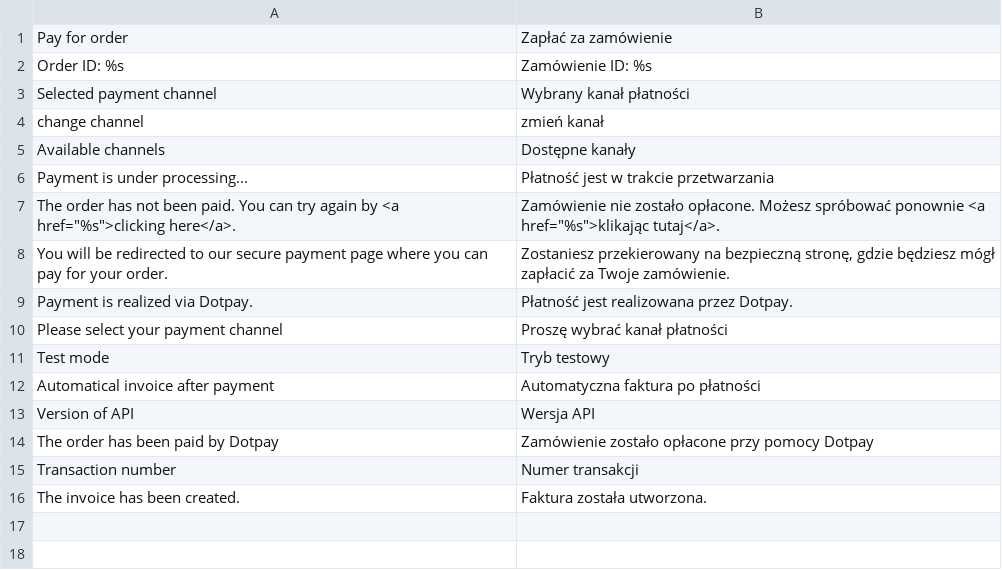
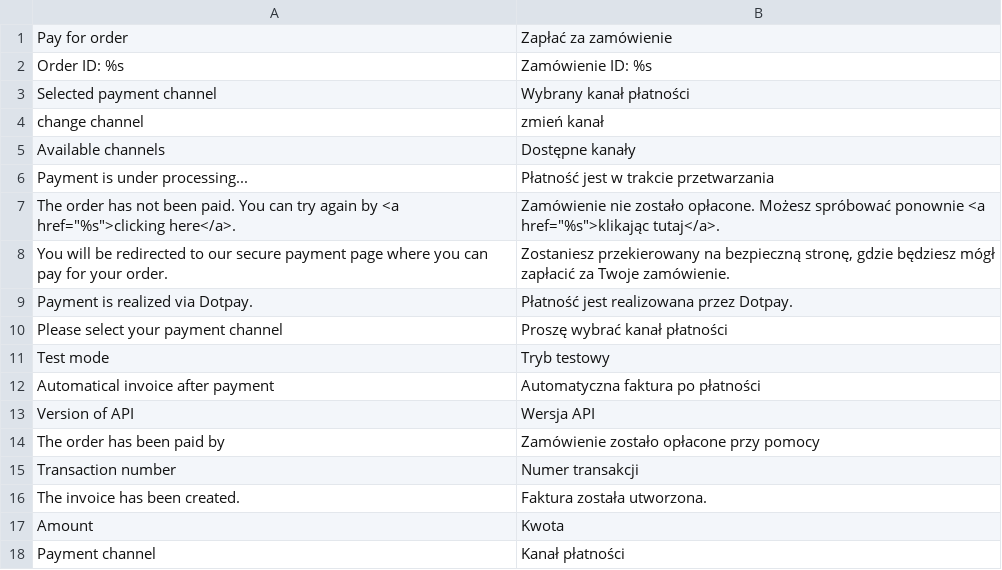
Before and after one commit to wizjostudio/Magento-1.x-1, a CSV file: app/locale/pl_PL/Dotpay_Dotpay.csv, drawn as a sheet.

```diff
--- a/app/locale/pl_PL/Dotpay_Dotpay.csv
+++ b/app/locale/pl_PL/Dotpay_Dotpay.csv
@@ -13,4 +13,6 @@
 "Version of API","Wersja API"
-"The order has been paid by Dotpay","Zamówienie zostało opłacone przy pomocy Dotpay"
+"The order has been paid by","Zamówienie zostało opłacone przy pomocy"
 "Transaction number","Numer transakcji"
 "The invoice has been created.","Faktura została utworzona."
+"Amount","Kwota"
+"Payment channel","Kanał płatności"
```
Also changed, not shown: 11 other files.
